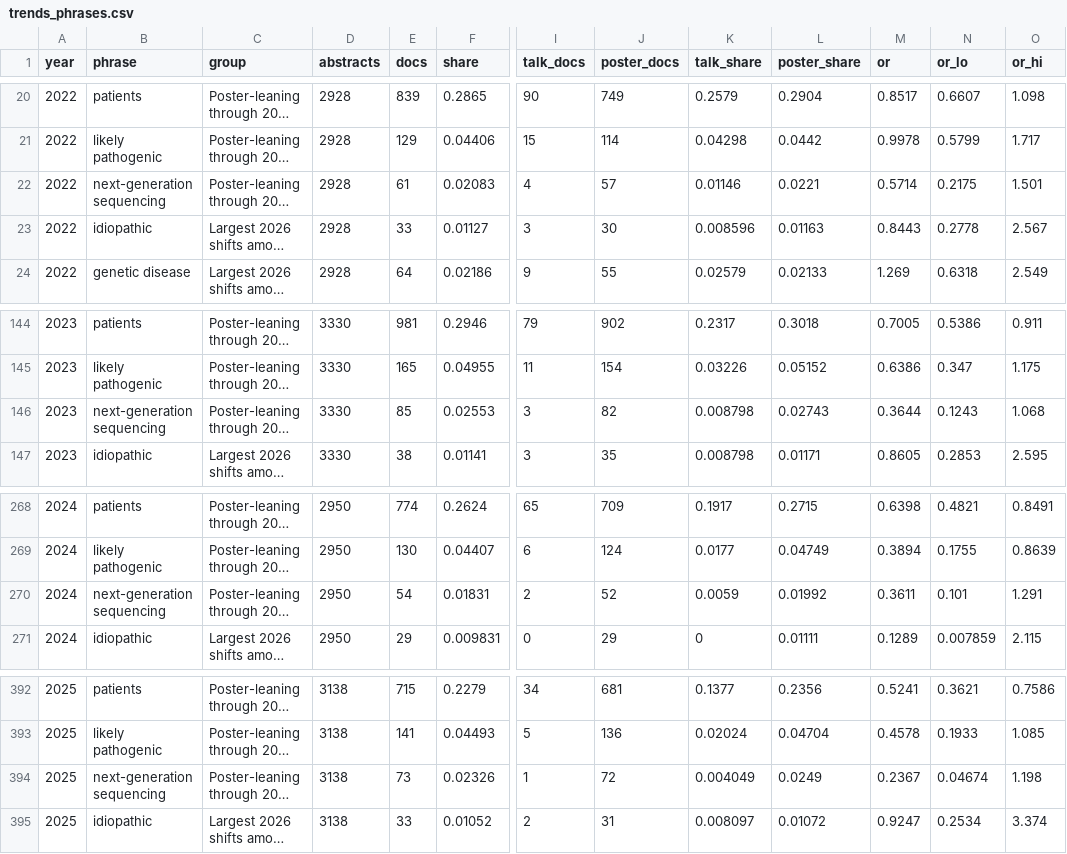
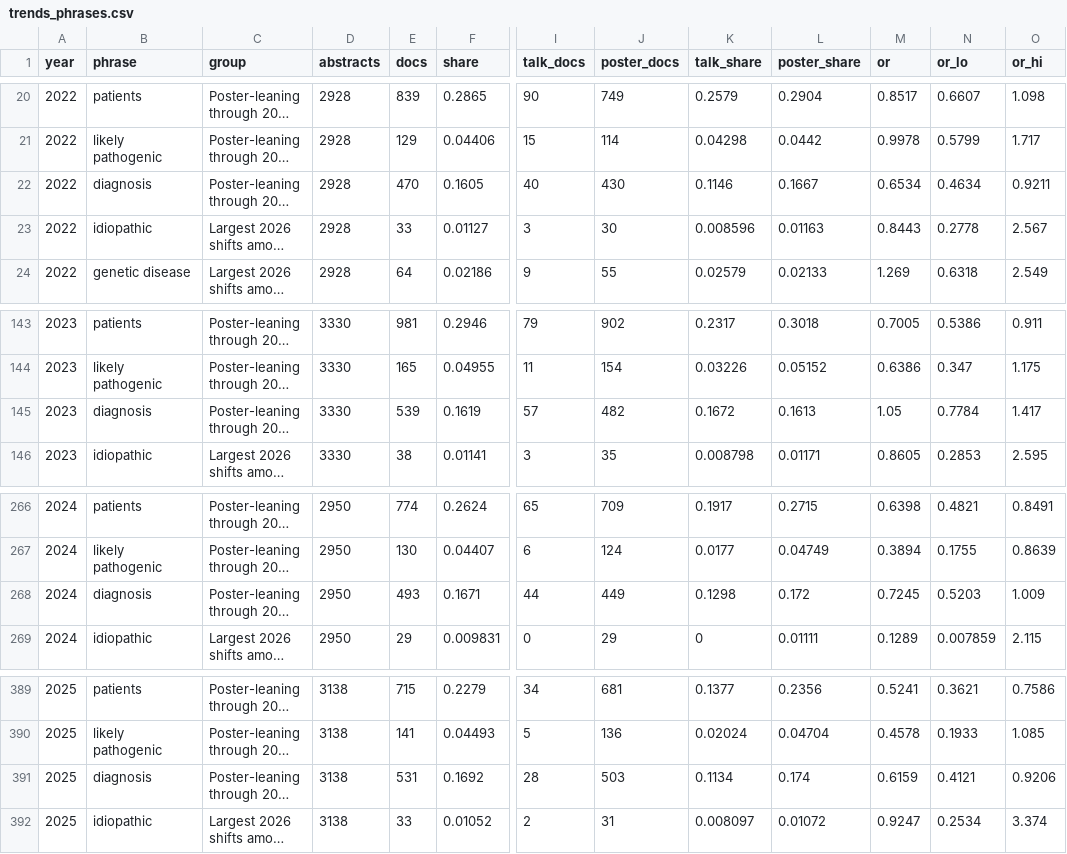
Before and after one commit to nikbaya/ashg_abstracts, a CSV file: outputs/trends_phrases.csv, drawn as a sheet; only a part is shown, gaps mark what is left out; long unchanged cells end in …; addresses are those after the commit; the diff covers the shown part only; the diff names each change by its address in the sheet, - before the commit and + after, or states it on an @@ line.

```diff
--- a/outputs/trends_phrases.csv
+++ b/outputs/trends_phrases.csv
-B22 (phrase): next-generation sequencing
+B22 (phrase): diagnosis
-E22 (docs): 61
+E22 (docs): 470
-F22 (share): 0.02083
+F22 (share): 0.1605
-I22 (talk_docs): 4
+I22 (talk_docs): 40
-J22 (poster_docs): 57
+J22 (poster_docs): 430
-K22 (talk_share): 0.01146
+K22 (talk_share): 0.1146
-L22 (poster_share): 0.0221
+L22 (poster_share): 0.1667
-M22 (or): 0.5714
+M22 (or): 0.6534
-N22 (or_lo): 0.2175
+N22 (or_lo): 0.4634
-O22 (or_hi): 1.501
+O22 (or_hi): 0.9211
-B145 (phrase): next-generation sequencing
+B145 (phrase): diagnosis
-E145 (docs): 85
+E145 (docs): 539
-F145 (share): 0.02553
+F145 (share): 0.1619
-I145 (talk_docs): 3
+I145 (talk_docs): 57
-J145 (poster_docs): 82
+J145 (poster_docs): 482
-K145 (talk_share): 0.008798
+K145 (talk_share): 0.1672
-L145 (poster_share): 0.02743
+L145 (poster_share): 0.1613
-M145 (or): 0.3644
+M145 (or): 1.05
-N145 (or_lo): 0.1243
+N145 (or_lo): 0.7784
-O145 (or_hi): 1.068
+O145 (or_hi): 1.417
-B268 (phrase): next-generation sequencing
+B268 (phrase): diagnosis
-E268 (docs): 54
+E268 (docs): 493
-F268 (share): 0.01831
+F268 (share): 0.1671
-I268 (talk_docs): 2
+I268 (talk_docs): 44
-J268 (poster_docs): 52
+J268 (poster_docs): 449
-K268 (talk_share): 0.0059
+K268 (talk_share): 0.1298
-L268 (poster_share): 0.01992
+L268 (poster_share): 0.172
-M268 (or): 0.3611
+M268 (or): 0.7245
-N268 (or_lo): 0.101
+N268 (or_lo): 0.5203
-O268 (or_hi): 1.291
+O268 (or_hi): 1.009
-B391 (phrase): next-generation sequencing
+B391 (phrase): diagnosis
-E391 (docs): 73
+E391 (docs): 531
-F391 (share): 0.02326
+F391 (share): 0.1692
-I391 (talk_docs): 1
+I391 (talk_docs): 28
-J391 (poster_docs): 72
+J391 (poster_docs): 503
-K391 (talk_share): 0.004049
+K391 (talk_share): 0.1134
-L391 (poster_share): 0.0249
+L391 (poster_share): 0.174
-M391 (or): 0.2367
+M391 (or): 0.6159
-N391 (or_lo): 0.04674
+N391 (or_lo): 0.4121
-O391 (or_hi): 1.198
+O391 (or_hi): 0.9206
```
Also changed, not shown: 5 removed rows and 10 edited cells elsewhere in this file, outputs/trends_shift.csv, 20 other files.
